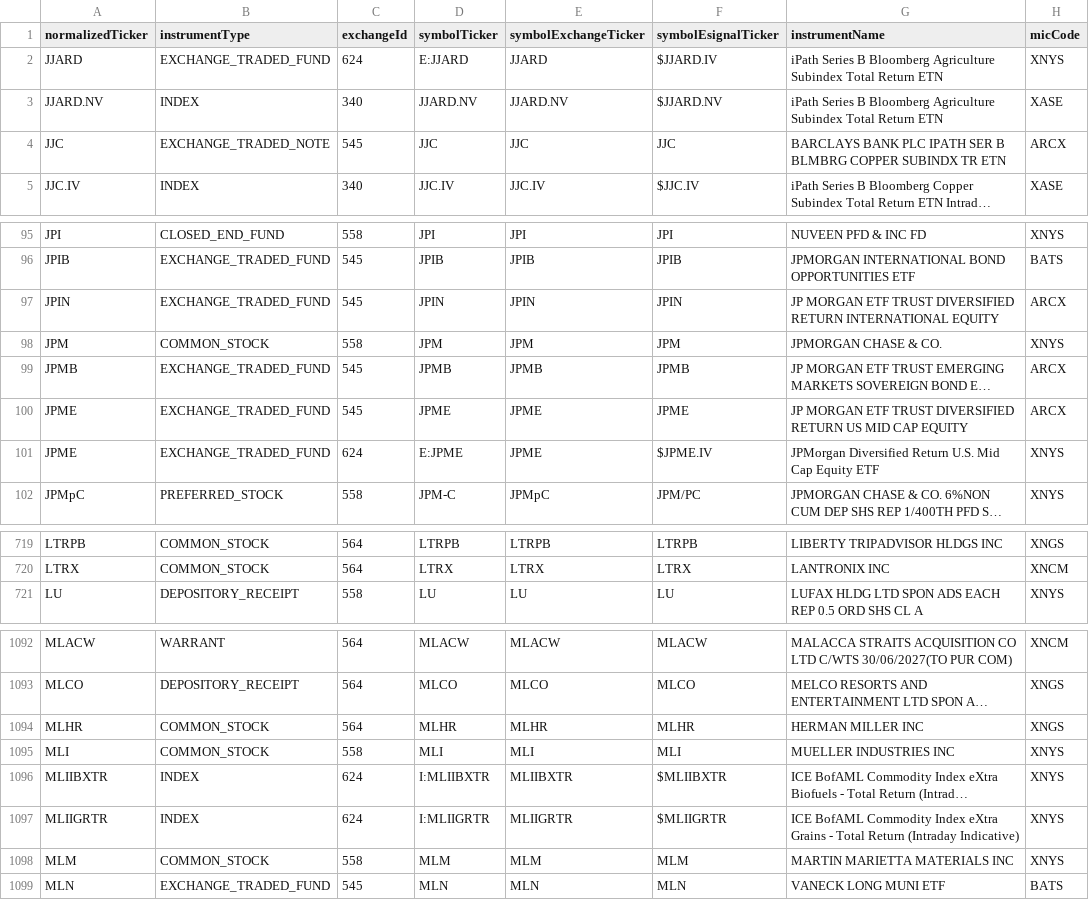
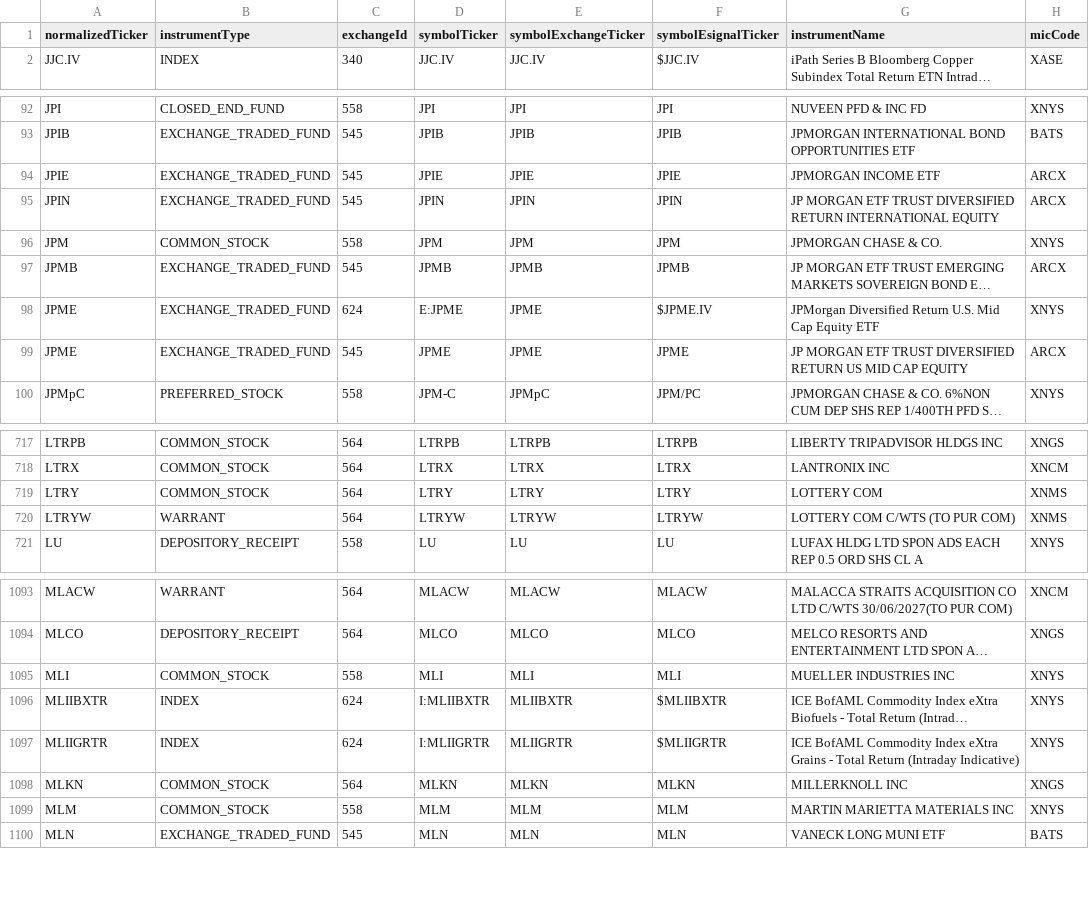
Before and after one commit to haoenhui/nyse-listed-etps, a CSV file: etps-06000.csv, drawn as a sheet; only a part is shown, gaps mark what is left out; long unchanged cells end in …; removed rows and columns are numbered as before the commit, all else as after; the diff covers the shown part only; the diff names each change by its address in the sheet, - before the commit and + after, or states it on an @@ line.

```diff
--- a/etps-06000.csv
+++ b/etps-06000.csv
-row 2: JJARD | EXCHANGE_TRADED_FUND | 624 | E:JJARD | JJARD | $JJARD.IV | iPath Series B Bloomberg Agriculture Subindex Total Return ETN | XNYS
-row 3: JJARD.NV | INDEX | 340 | JJARD.NV | JJARD.NV | $JJARD.NV | iPath Series B Bloomberg Agriculture Subindex Total Return ETN | XASE
-row 4: JJC | EXCHANGE_TRADED_NOTE | 545 | JJC | JJC | JJC | BARCLAYS BANK PLC IPATH SER B BLMBRG COPPER SUBINDX TR ETN | ARCX
+row 94: JPIE | EXCHANGE_TRADED_FUND | 545 | JPIE | JPIE | JPIE | JPMORGAN INCOME ETF | ARCX
@@ row 100 moved to row 99: JPME @@
+row 719: LTRY | COMMON_STOCK | 564 | LTRY | LTRY | LTRY | LOTTERY COM | XNMS
+row 720: LTRYW | WARRANT | 564 | LTRYW | LTRYW | LTRYW | LOTTERY COM C/WTS (TO PUR COM) | XNMS
-row 1094: MLHR | COMMON_STOCK | 564 | MLHR | MLHR | MLHR | HERMAN MILLER INC | XNGS
+row 1098: MLKN | COMMON_STOCK | 564 | MLKN | MLKN | MLKN | MILLERKNOLL INC | XNGS
```
Also changed, not shown: 3 added rows, 3 removed rows, 3 moved rows and 5 edited cells elsewhere in this file, etps-00000.csv, etps-02000.csv, 3 other files.
